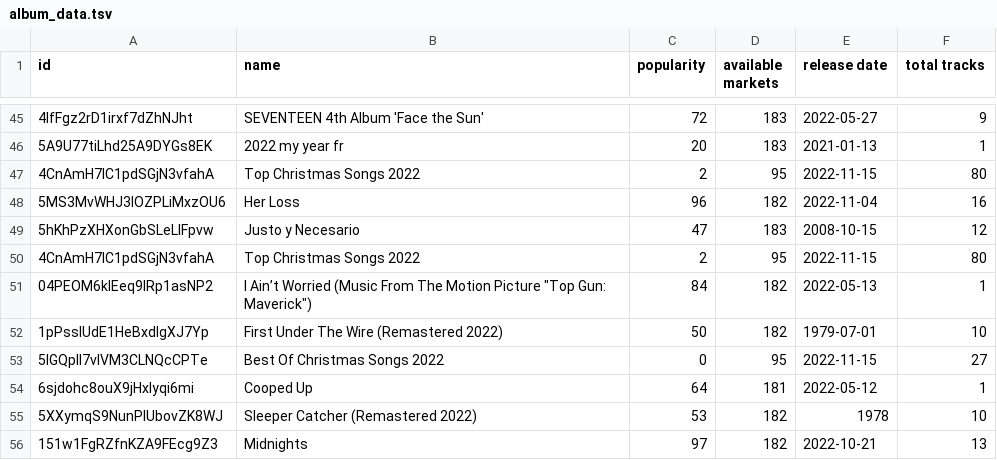
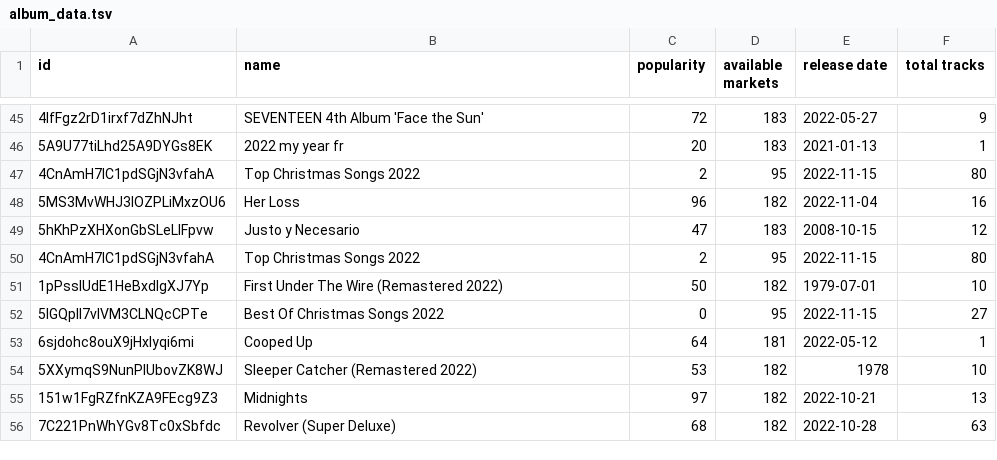
Before and after one commit to quytrungg/Final_Project_CSC14119, a TSV file: album_data.tsv, drawn as a sheet; only a part is shown, gaps mark what is left out; the shorter side is filled out with more unchanged rows; the diff names each change by its address in the sheet, - before the commit and + after, or states it on an @@ line.

Commit message:
Update album_data.tsv

```diff
--- a/album_data.tsv
+++ b/album_data.tsv
-row 51: 04PEOM6kIEeq9lRp1asNP2 | I Ain’t Worried (Music From The Motion Picture "Top Gun: Maverick") | 84 | 182 | 2022-05-13 | 1
```
